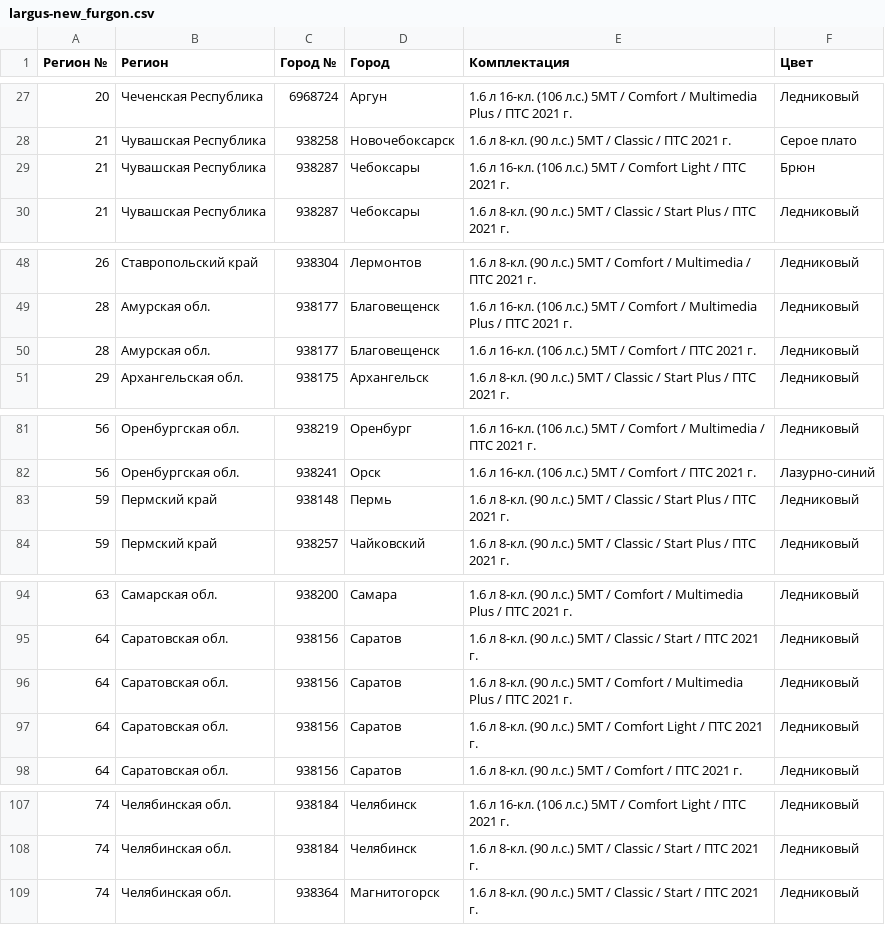
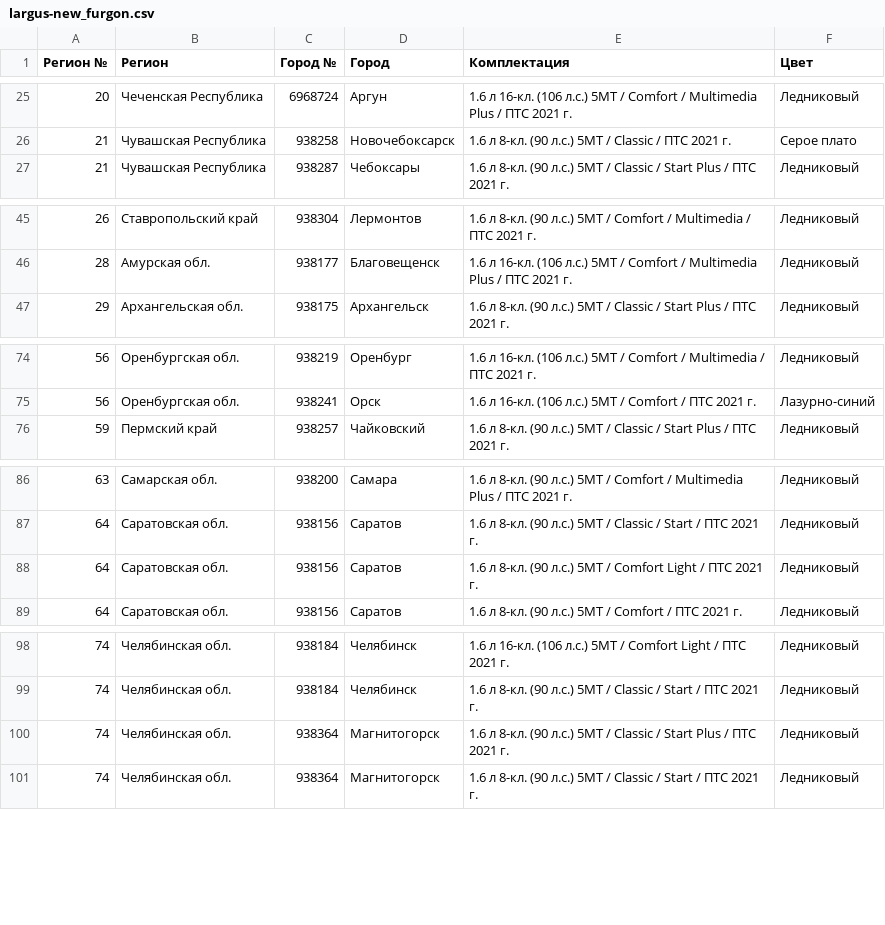
Before and after one commit to kafeg/ladacsv, a CSV file: largus-new_furgon.csv, drawn as a sheet; only a part is shown, gaps mark what is left out; removed rows and columns are numbered as before the commit, all else as after; the diff covers the shown part only; the diff names each change by its address in the sheet, - before the commit and + after, or states it on an @@ line.

```diff
--- a/largus-new_furgon.csv
+++ b/largus-new_furgon.csv
-row 29: 21 | Чувашская Республика | 938287 | Чебоксары | 1.6 л 16-кл. (106 л.с.) 5МТ / Comfort Light / ПТС 2021 г. | Брюн
-row 50: 28 | Амурская обл. | 938177 | Благовещенск | 1.6 л 16-кл. (106 л.с.) 5МТ / Comfort / ПТС 2021 г. | Ледниковый
-row 83: 59 | Пермский край | 938148 | Пермь | 1.6 л 8-кл. (90 л.с.) 5МТ / Classic / Start Plus / ПТС 2021 г. | Ледниковый
-row 96: 64 | Саратовская обл. | 938156 | Саратов | 1.6 л 8-кл. (90 л.с.) 5МТ / Comfort / Multimedia Plus / ПТС 2021 г. | Ледниковый
+row 100: 74 | Челябинская обл. | 938364 | Магнитогорск | 1.6 л 8-кл. (90 л.с.) 5МТ / Classic / Start Plus / ПТС 2021 г. | Ледниковый
```
Also changed, not shown: 7 removed rows elsewhere in this file, granta_universal.csv, niva-legend_3doors.csv, 19 other files.
